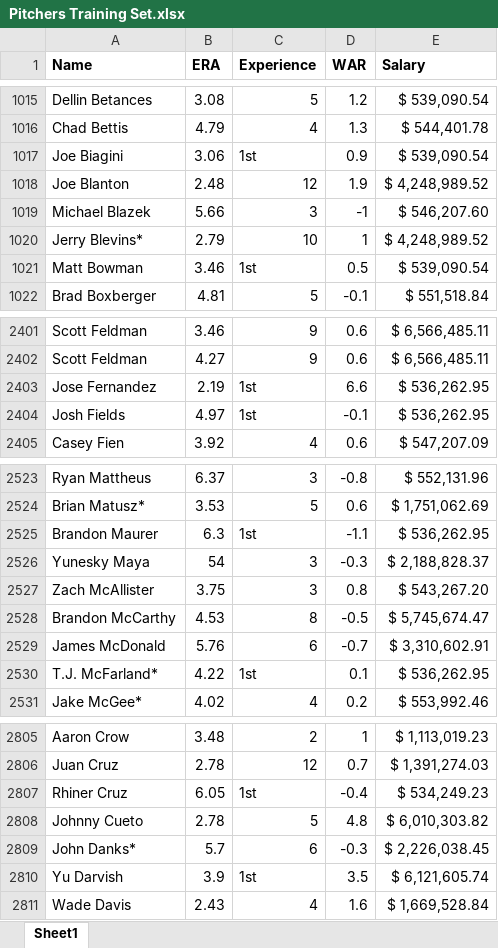
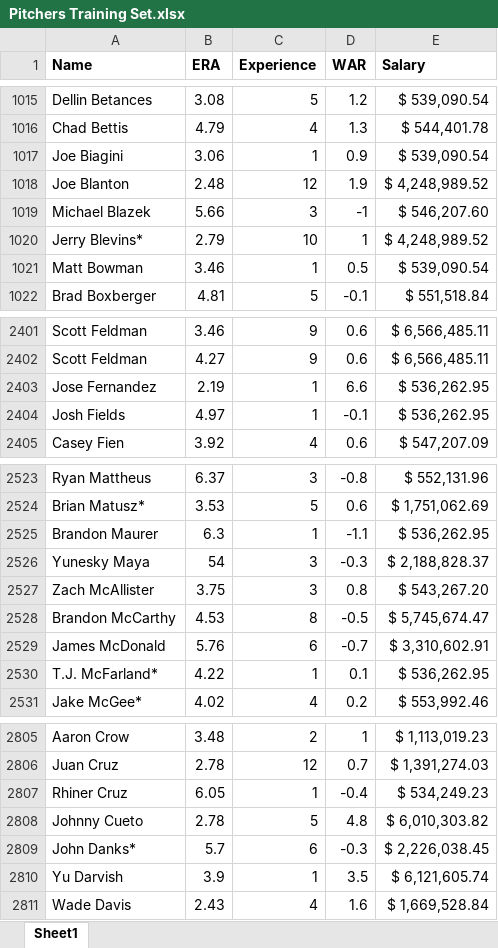
Before and after one commit to DS3001-Team-WHZM/GroupProject, an Excel workbook: Pitchers Training Set.xlsx, sheet Sheet1, drawn as a sheet; only a part is shown, gaps mark what is left out; values as stored, in another font and other column widths than the file's, no borders; the diff covers the shown part only; the diff names each change by its address in the sheet, - before the commit and + after, or states it on an @@ line.

```diff
--- a/Pitchers Training Set.xlsx (sheet Sheet1)
+++ b/Pitchers Training Set.xlsx (sheet Sheet1)
-C1017 (Experience): 1st
+C1017 (Experience): 1
-C1021 (Experience): 1st
+C1021 (Experience): 1
-C2403:C2404 (Experience): 1st
+C2403:C2404 (Experience): 1
-C2525 (Experience): 1st
+C2525 (Experience): 1
-C2530 (Experience): 1st
+C2530 (Experience): 1
-C2807 (Experience): 1st
+C2807 (Experience): 1
-C2810 (Experience): 1st
+C2810 (Experience): 1
```
Also changed, not shown: 85 edited cells elsewhere in this sheet, Pitchers Test Set.xlsx.
